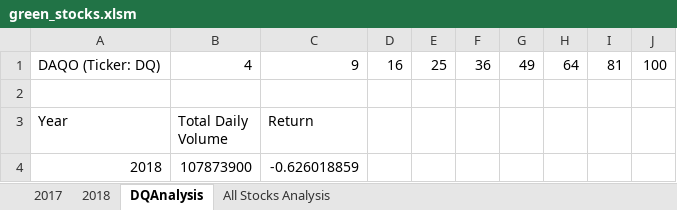
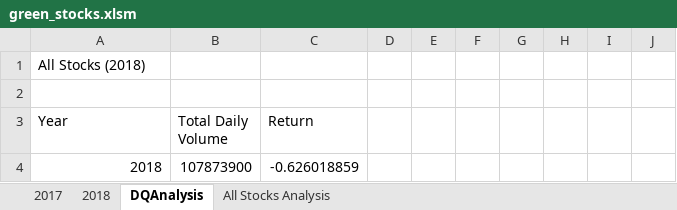
Before and after one commit to DerekGarnas/stock-analysis, an Excel workbook: green_stocks.xlsm, sheet DQAnalysis, drawn as a sheet; values as stored, in another font and other column widths than the file's, no borders; charts and pictures not drawn; removed rows and columns are numbered as before the commit, all else as after; the diff names each change by its address in the sheet, - before the commit and + after, or states it on an @@ line.

```diff
--- a/green_stocks.xlsm (sheet DQAnalysis)
+++ b/green_stocks.xlsm (sheet DQAnalysis)
-row 1: DAQO (Ticker: DQ) | 4 | 9 | 16 | 25 | 36 | 49 | 64 | 81 | 100
+row 1: All Stocks (2018)
```
Also changed, not shown: sheet All Stocks Analysis, charts or pictures.
